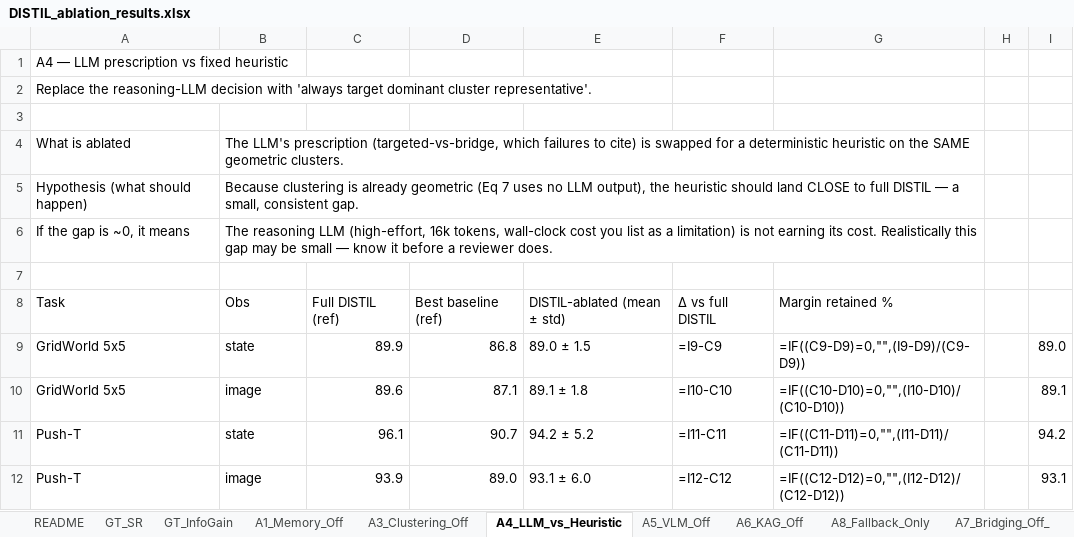
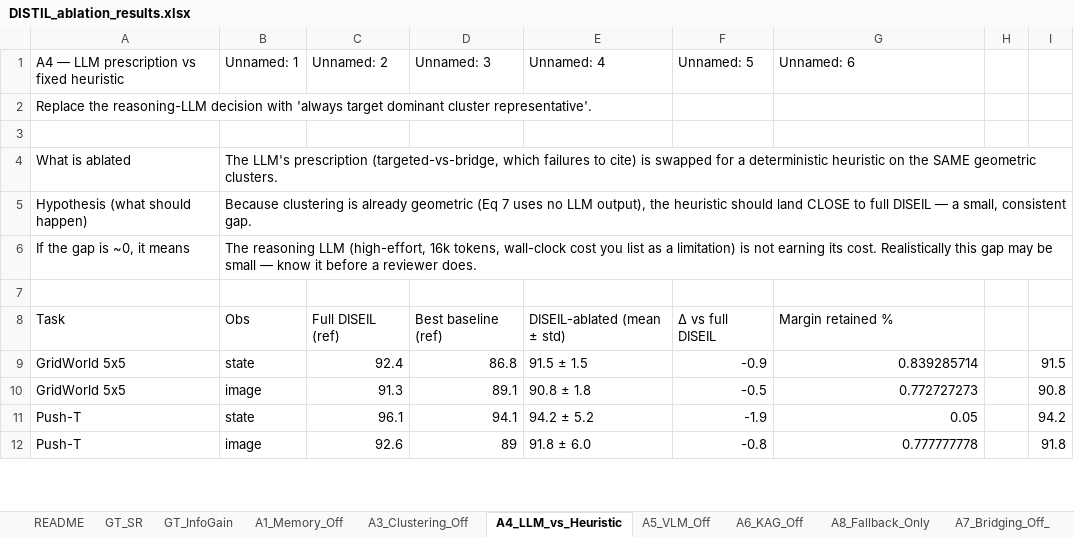
Before and after one commit to SuyogKhanal/DmNfull, an Excel workbook: paper_aaai2027/COC_REPORT/ablations_results/DISTIL_ablation_results.xlsx, sheet A4_LLM_vs_Heuristic, drawn as a sheet; only a part is shown; values as stored, in another font and other column widths than the file's, no cell formats; formulas without a stored value are shown as written; removed rows and columns are numbered as before the commit, all else as after; the diff covers the shown part only; the diff names each change by its address in the sheet, - before the commit and + after, or states it on an @@ line.

```diff
--- a/paper_aaai2027/COC_REPORT/ablations_results/DISTIL_ablation_results.xlsx (sheet A4_LLM_vs_Heuristic)
+++ b/paper_aaai2027/COC_REPORT/ablations_results/DISTIL_ablation_results.xlsx (sheet A4_LLM_vs_Heuristic)
-row 1: A4 — LLM prescription vs fixed heuristic
+row 1: A4 — LLM prescription vs fixed heuristic | Unnamed: 1 | Unnamed: 2 | Unnamed: 3 | Unnamed: 4 | Unnamed: 5 | Unnamed: 6
-B4:G4 merged
-B5: …to full DISTIL — a…
+B5: …to full DISEIL — a…
-B5:G5 merged
-B6:G6 merged
-C8: Full DISTIL (ref)
+C8: Full DISEIL (ref)
-E8: DISTIL-ablated (mean ± std)
+E8: DISEIL-ablated (mean ± std)
-F8: Δ vs full DISTIL
+F8: Δ vs full DISEIL
-C9: 89.9
+C9: 92.4
-E9: 89.0 ± 1.5
+E9: 91.5 ± 1.5
-F9: =I9-C9
+F9: -0.9
-G9: =IF((C9-D9)=0,"",(I9-D9)/(C9-D9))
+G9: 0.839285714
-I9: 89.0
+I9: 91.5
-C10: 89.6
+C10: 91.3
-D10: 87.1
+D10: 89.1
-E10: 89.1 ± 1.8
+E10: 90.8 ± 1.8
-F10: =I10-C10
+F10: -0.5
-G10: =IF((C10-D10)=0,"",(I10-D10)/(C10-D10))
+G10: 0.772727273
-I10: 89.1
+I10: 90.8
-D11: 90.7
+D11: 94.1
-F11: =I11-C11
+F11: -1.9
-G11: =IF((C11-D11)=0,"",(I11-D11)/(C11-D11))
+G11: 0.05
-C12: 93.9
+C12: 92.6
-D12: 89.0
+D12: 89
-E12: 93.1 ± 6.0
+E12: 91.8 ± 6.0
-F12: =I12-C12
+F12: -0.8
-G12: =IF((C12-D12)=0,"",(I12-D12)/(C12-D12))
+G12: 0.777777778
-I12: 93.1
+I12: 91.8
```
Also changed, not shown: 1 removed row and 31 edited cells elsewhere in this sheet, sheet D5_Compute, sheet A11, sheet GT_SR, sheet A9, sheet A15, sheet A13, 18 more sheets, cell formats, 56 other files.
